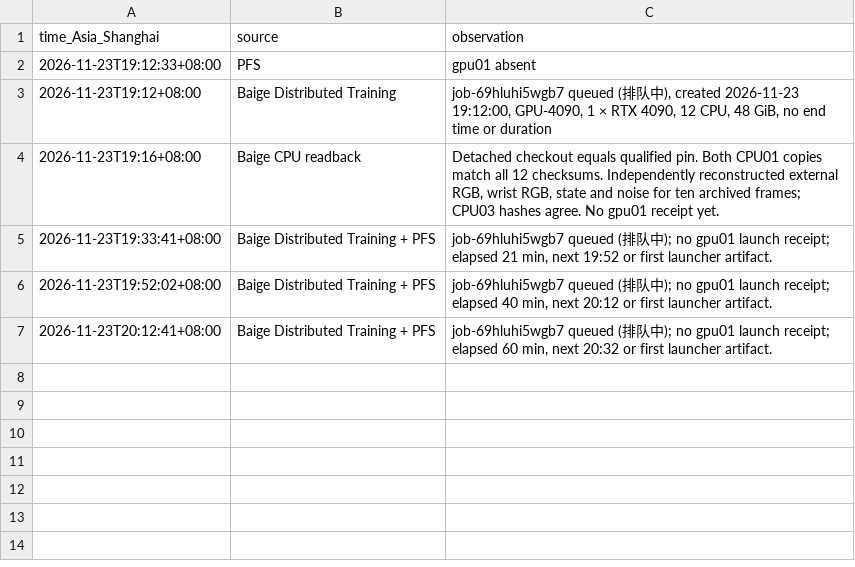
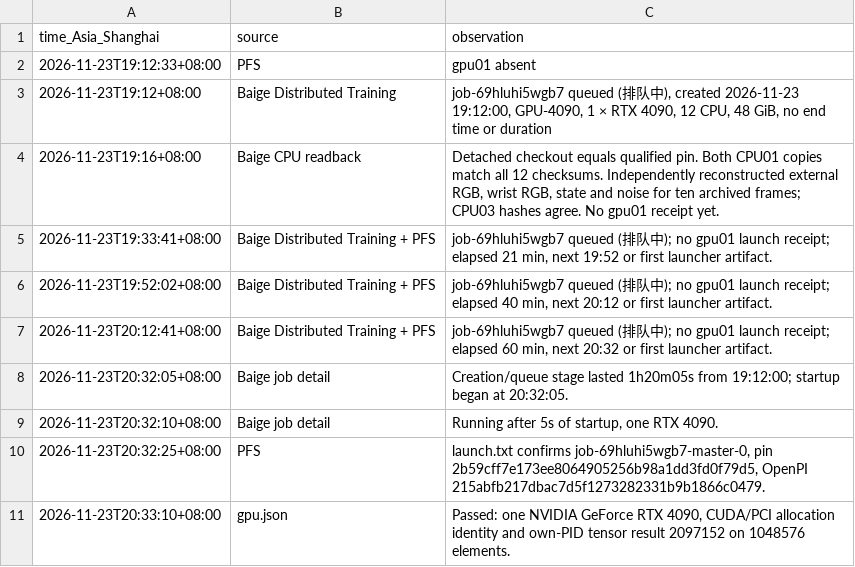
Before and after one commit to tonyzhu163/fluffy-bassoon-2, a TSV file: outputs/frozen-vla-source-view-20261123-r1/native-readback/monitor.tsv, drawn as a sheet.

Commit message:
Record source-view allocation and the verified 4090 probe

```diff
--- a/outputs/frozen-vla-source-view-20261123-r1/native-readback/monitor.tsv
+++ b/outputs/frozen-vla-source-view-20261123-r1/native-readback/monitor.tsv
@@ -7 +7,5 @@ time_Asia_Shanghai	source	observation
 2026-11-23T20:12:41+08:00	Baige Distributed Training + PFS	job-69hluhi5wgb7 queued (排队中); no gpu01 launch receipt; elapsed 60 min, next 20:32 or first launcher artifact.
+2026-11-23T20:32:05+08:00	Baige job detail	Creation/queue stage lasted 1h20m05s from 19:12:00; startup began at 20:32:05.
+2026-11-23T20:32:10+08:00	Baige job detail	Running after 5s of startup, one RTX 4090.
+2026-11-23T20:32:25+08:00	PFS	launch.txt confirms job-69hluhi5wgb7-master-0, pin 2b59cff7e173ee8064905256b98a1dd3fd0f79d5, OpenPI 215abfb217dbac7d5f1273282331b9b1866c0479.
+2026-11-23T20:33:10+08:00	gpu.json	Passed: one NVIDIA GeForce RTX 4090, CUDA/PCI allocation identity and own-PID tensor result 2097152 on 1048576 elements.
```
Also changed, not shown: 4 other files.
